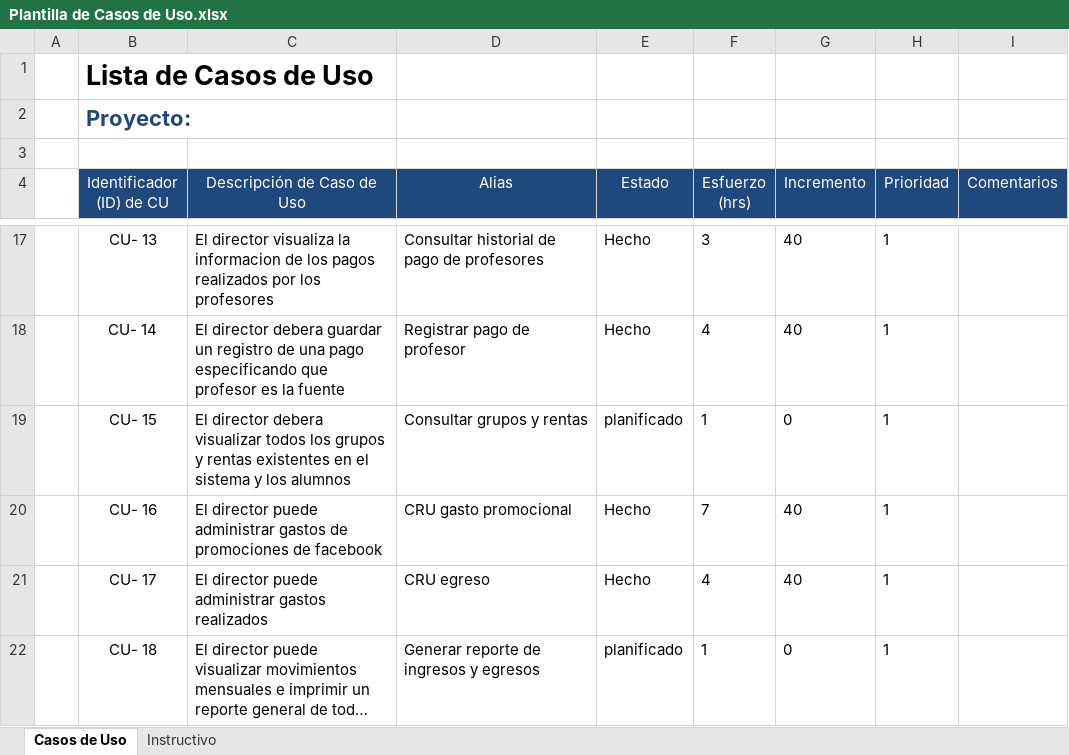
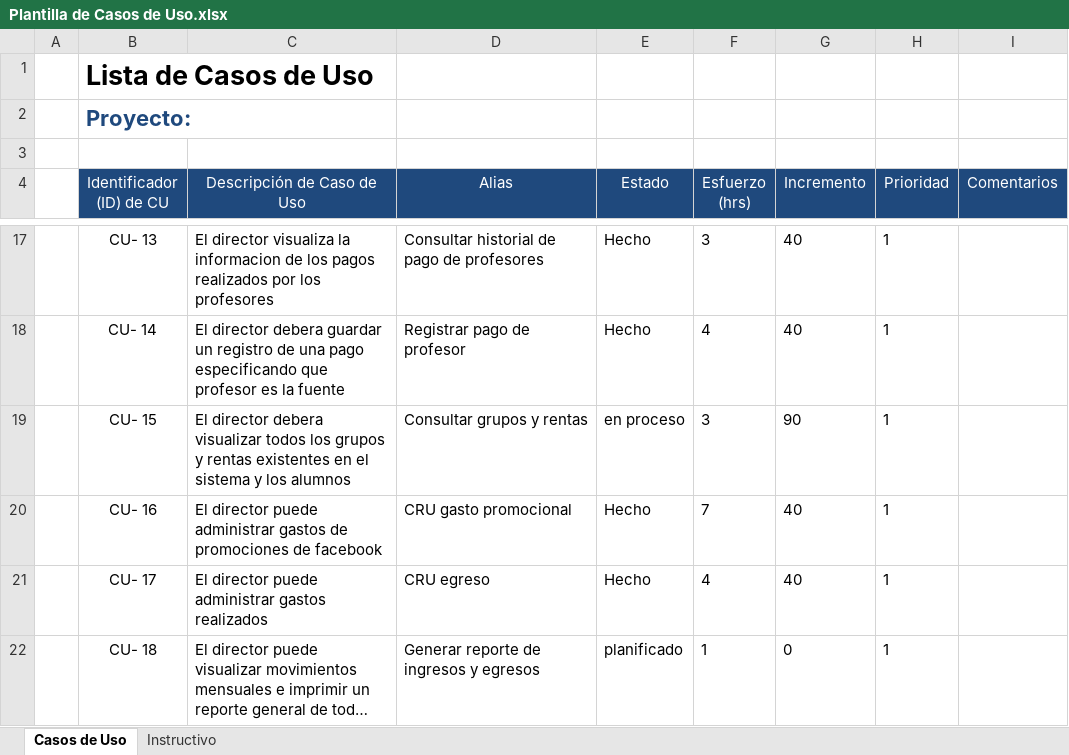
Before and after one commit to Senzho/DesarrolloSoftwareISO, an Excel workbook: Plantillas/Plantilla de Casos de Uso.xlsx, sheet Casos de Uso, drawn as a sheet; only a part is shown, gaps mark what is left out; long unchanged cells end in …; values as stored, in another font and other column widths than the file's, no borders; the diff names each change by its address in the sheet, - before the commit and + after, or states it on an @@ line.

```diff
--- a/Plantillas/Plantilla de Casos de Uso.xlsx (sheet Casos de Uso)
+++ b/Plantillas/Plantilla de Casos de Uso.xlsx (sheet Casos de Uso)
-E19 (Estado): planificado
+E19 (Estado): en proceso
-F19 (Esfuerzo (hrs)): 1
+F19 (Esfuerzo (hrs)): 3
-G19 (Incremento): 0
+G19 (Incremento): 90
```
Also changed, not shown: Plantillas/Plantilla Lista de Tareas de la 7ma Iteración.xlsx, 12 other files.
